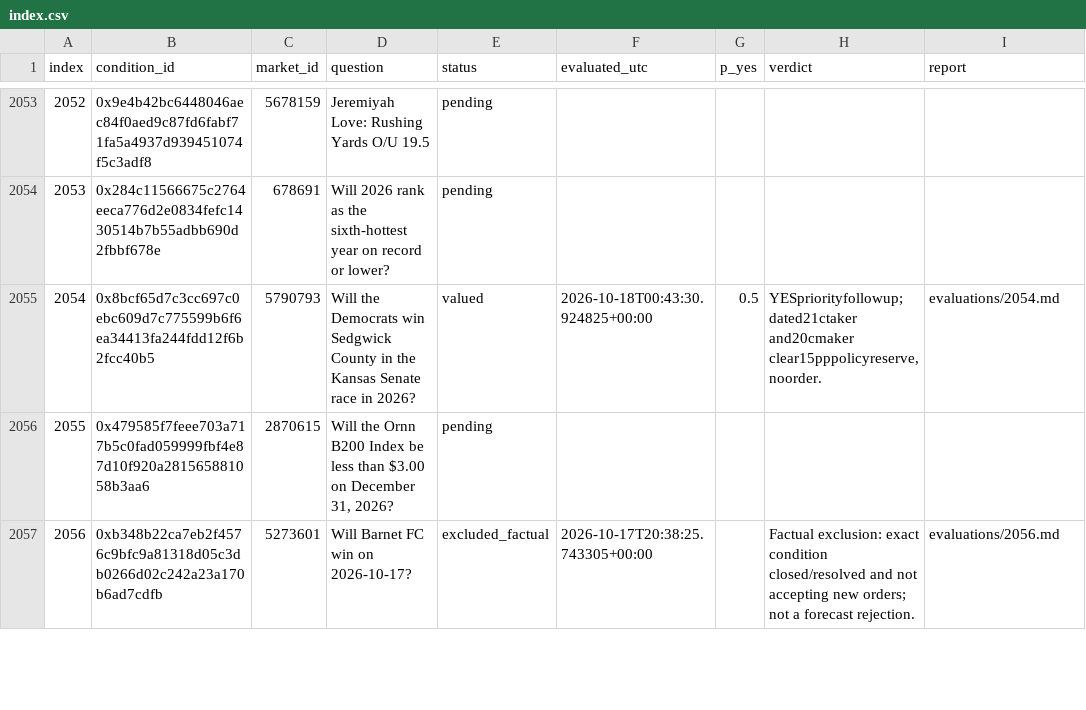
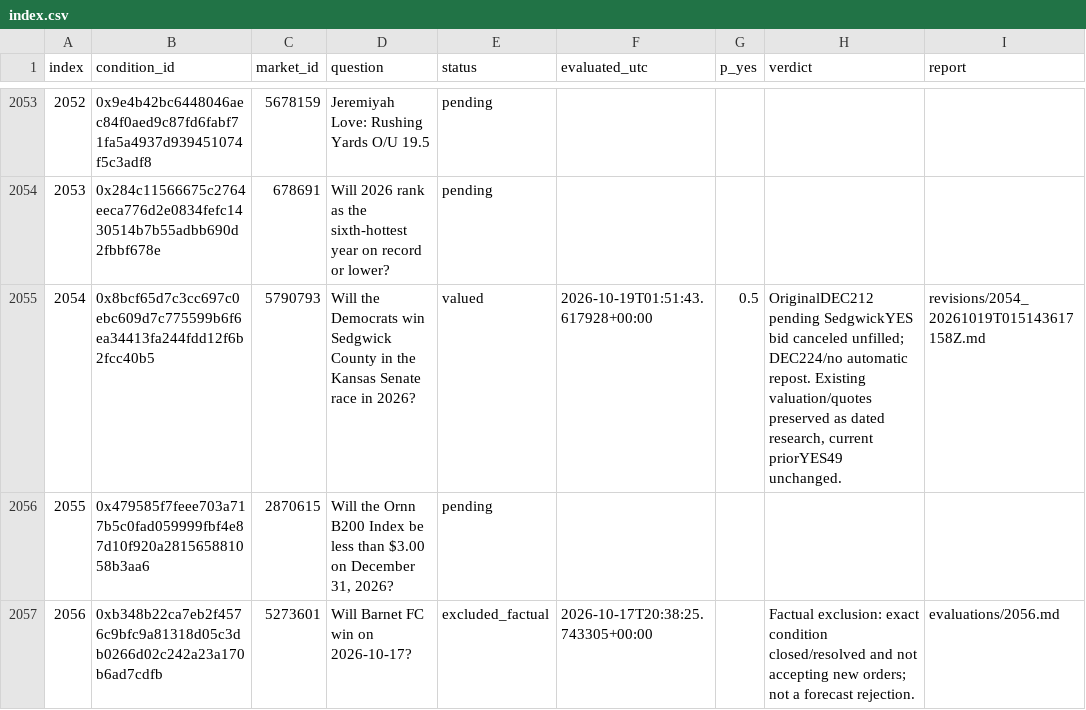
Before and after one commit to philippmerz/polyclaude, a CSV file: research/2026-10-17-deep-review/index.csv, drawn as a sheet; only a part is shown, gaps mark what is left out; the diff covers the shown part only.

Commit message:
Record verified 02UTC exits and compact research checkpoints

```diff
--- a/research/2026-10-17-deep-review/index.csv
+++ b/research/2026-10-17-deep-review/index.csv
@@ -2054,3 +2054,3 @@ index,condition_id,market_id,question,status,evaluated_utc,p_yes,verdict,report
 2053,0x284c11566675c2764eeca776d2e0834fefc1430514b7b55adbb690d2fbbf678e,678691,Will 2026 rank as the sixth-hottest year on record or lower?,pending,,,,
-2054,0x8bcf65d7c3cc697c0ebc609d7c775599b6f6ea34413fa244fdd12f6b2fcc40b5,5790793,Will the Democrats win Sedgwick County in the Kansas Senate race in 2026?,valued,2026-10-18T00:43:30.924825+00:00,0.5,"YESpriorityfollowup; dated21ctaker and20cmaker clear15pppolicyreserve, noorder.",evaluations/2054.md
+2054,0x8bcf65d7c3cc697c0ebc609d7c775599b6f6ea34413fa244fdd12f6b2fcc40b5,5790793,Will the Democrats win Sedgwick County in the Kansas Senate race in 2026?,valued,2026-10-19T01:51:43.617928+00:00,0.5,"OriginalDEC212 pending SedgwickYES bid canceled unfilled; DEC224/no automatic repost. Existing valuation/quotes preserved as dated research, current priorYES49 unchanged.",revisions/2054_20261019T015143617158Z.md
 2055,0x479585f7feee703a717b5c0fad059999fbf4e87d10f920a281565881058b3aa6,2870615,"Will the Ornn B200 Index be less than $3.00 on December 31, 2026?",pending,,,,
```
Also changed, not shown: 33 edited cells elsewhere in this file, docs/performance.csv, 47 other files.
